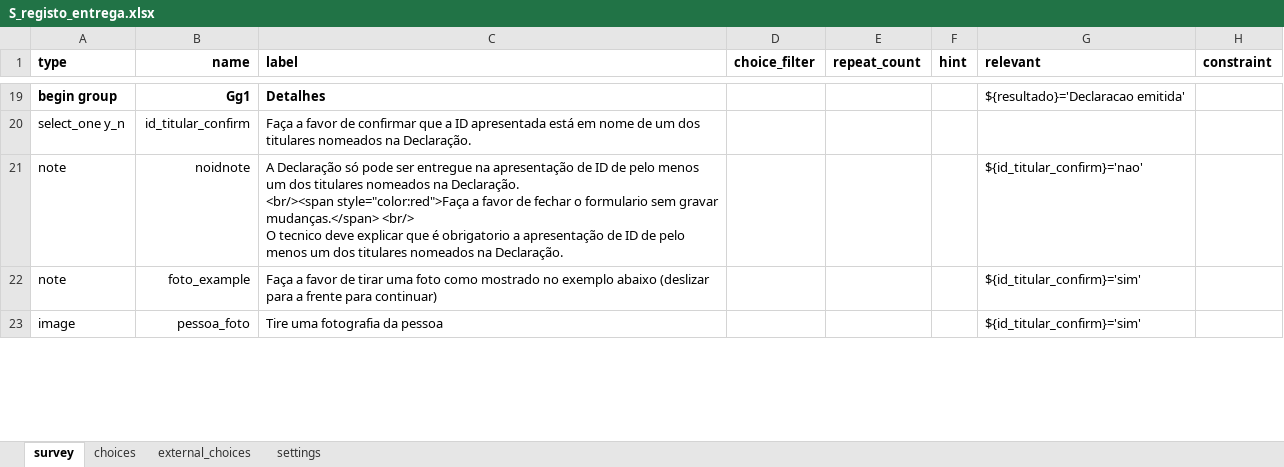
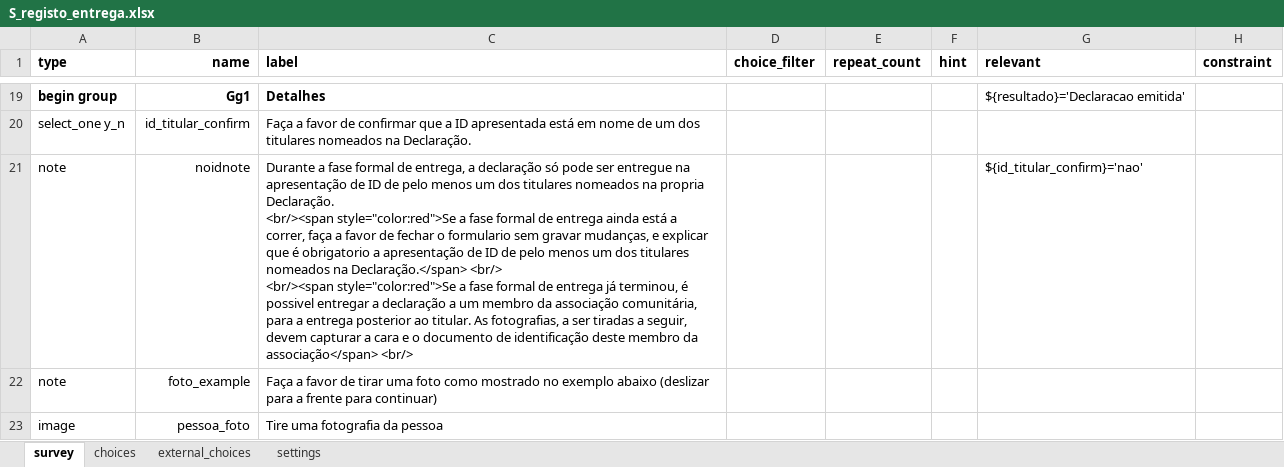
Before and after one commit to TerraFirmaMozambique/legend-odk-forms, an Excel workbook: S_registo_entrega/S_registo_entrega-media/S_registo_entrega.xlsx, sheet survey, drawn as a sheet; only a part is shown, gaps mark what is left out; values as stored, in another font and other column widths than the file's, no borders; ↵ is a line break in a cell; the diff covers the shown part only; the diff names each change by its address in the sheet, - before the commit and + after, or states it on an @@ line.

```diff
--- a/S_registo_entrega/S_registo_entrega-media/S_registo_entrega.xlsx (sheet survey)
+++ b/S_registo_entrega/S_registo_entrega-media/S_registo_entrega.xlsx (sheet survey)
-C21 (label): A Declaração só pode ser entregue na apresentação de ID de pelo menos um dos titulares nomeados na Declaração. ↵ <br/><span style="color:red">Faça a favor de fechar o formulario sem gravar mudanças.</span> <br/> ↵ O tecnico deve explicar que é obrigatorio a apresentação de ID de pelo menos um dos titulares nomeados na Declaração.
+C21 (label): Durante a fase formal de entrega, a declaração só pode ser entregue na apresentação de ID de pelo menos um dos titulares nomeados na propria Declaração. ↵ <br/><span style="color:red">Se a fase formal de entrega ainda está a correr, faça a favor de fechar o formulario sem gravar mudanças, e explicar que é obrigatorio a apresentação de ID de pelo menos um dos titulares nomeados na Declaração.</span> <br/> ↵ <br/><span style="color:red">Se a fase formal de entrega já terminou, é possivel entregar a declaração a um membro da associação comunitária, para a entrega posterior ao titular. As fotografias, a ser tiradas a seguir, devem capturar a cara e o documento de identificação deste membro da associação</span> <br/>
-G22:G23 (relevant): ${id_titular_confirm}='sim'
+G22:G23 (relevant): (empty)
```
Also changed, not shown: 4 edited cells elsewhere in this sheet, sheet settings, 8 other files.
